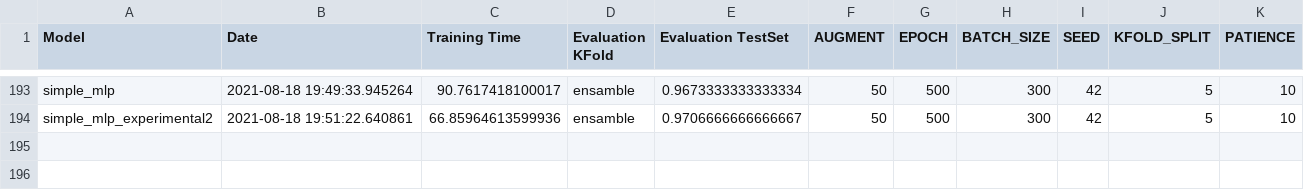
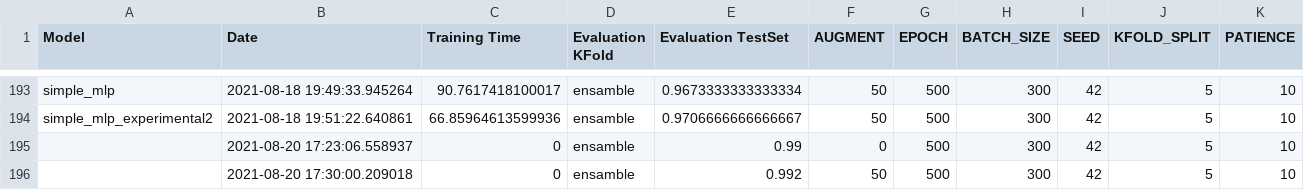
Before and after one commit to Capo80/Time_Series_Classification, a CSV file: results.csv, drawn as a sheet; only a part is shown, gaps mark what is left out.

Commit message:
Added: test set load from file; best model load. Project ready to be deployed

```diff
--- a/results.csv
+++ b/results.csv
@@ -194 +194,3 @@ simple_mlp,2021-08-18 19:49:33.945264,90.7617418100017,ensamble,0.96733333333333
 simple_mlp_experimental2,2021-08-18 19:51:22.640861,66.85964613599936,ensamble,0.9706666666666667,50,500,300,42,5,10
+,2021-08-20 17:23:06.558937,0,ensamble,0.99,0,500,300,42,5,10
+,2021-08-20 17:30:00.209018,0,ensamble,0.992,50,500,300,42,5,10
```
Also changed, not shown: 5 other files.
